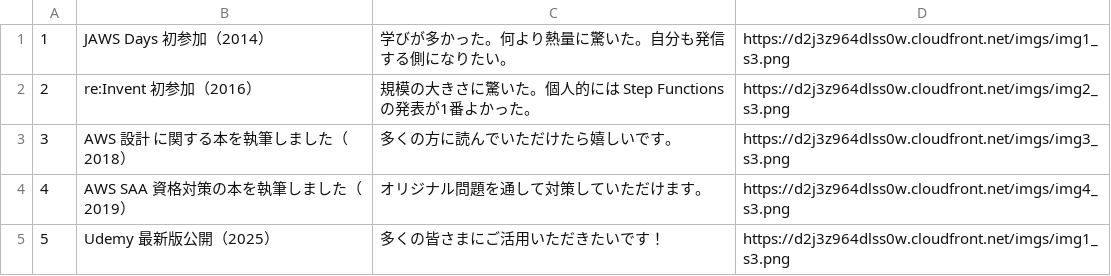
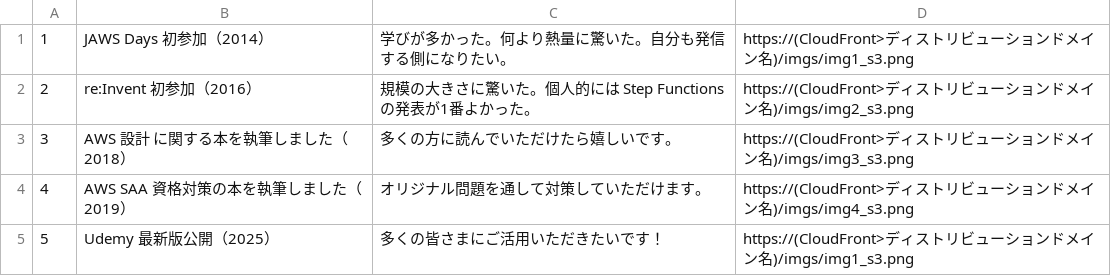
Before and after one commit to ketancho/udemy-aws-14days, a CSV file: Day10/data/posts.csv, drawn as a sheet.

Commit message:
2025 版に一部アップデート

```diff
--- a/Day10/data/posts.csv
+++ b/Day10/data/posts.csv
@@ -1,5 +1,5 @@
-1, JAWS Days 初参加（2014）, 学びが多かった。何より熱量に驚いた。自分も発信する側になりたい。, https://d2j3z964dlss0w.cloudfront.net/imgs/img1_s3.png
-2, re:Invent 初参加（2016）, 規模の大きさに驚いた。個人的には Step Functions の発表が1番よかった。, https://d2j3z964dlss0w.cloudfront.net/imgs/img2_s3.png
-3, AWS 設計 に関する本を執筆しました（2018）, 多くの方に読んでいただけたら嬉しいです。, https://d2j3z964dlss0w.cloudfront.net/imgs/img3_s3.png
-4, AWS SAA 資格対策の本を執筆しました（2019）, オリジナル問題を通して対策していただけます。, https://d2j3z964dlss0w.cloudfront.net/imgs/img4_s3.png
-5, Udemy 最新版公開（2025）, 多くの皆さまにご活用いただきたいです！, https://d2j3z964dlss0w.cloudfront.net/imgs/img1_s3.png
+1, JAWS Days 初参加（2014）, 学びが多かった。何より熱量に驚いた。自分も発信する側になりたい。, https://(CloudFront>ディストリビューションドメイン名)/imgs/img1_s3.png
+2, re:Invent 初参加（2016）, 規模の大きさに驚いた。個人的には Step Functions の発表が1番よかった。, https://(CloudFront>ディストリビューションドメイン名)/imgs/img2_s3.png
+3, AWS 設計 に関する本を執筆しました（2018）, 多くの方に読んでいただけたら嬉しいです。, https://(CloudFront>ディストリビューションドメイン名)/imgs/img3_s3.png
+4, AWS SAA 資格対策の本を執筆しました（2019）, オリジナル問題を通して対策していただけます。, https://(CloudFront>ディストリビューションドメイン名)/imgs/img4_s3.png
+5, Udemy 最新版公開（2025）, 多くの皆さまにご活用いただきたいです！, https://(CloudFront>ディストリビューションドメイン名)/imgs/img1_s3.png
```
